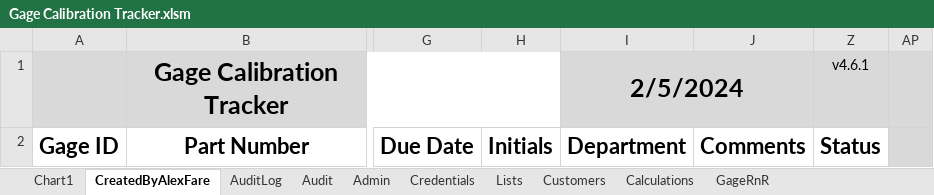
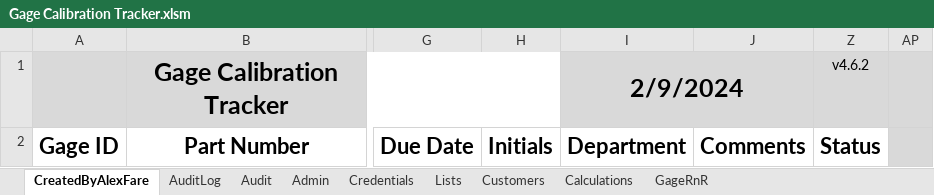
Before and after one commit to alexfare/GageCalibrationTracker, an Excel workbook: Gage Calibration Tracker.xlsm, sheet CreatedByAlexFare, drawn as a sheet; only a part is shown, gaps mark what is left out; values as stored, in another font and other column widths than the file's, no borders; charts and pictures and table styles not drawn; the diff names each change by its address in the sheet, - before the commit and + after, or states it on an @@ line.

```diff
--- a/Gage Calibration Tracker.xlsm (sheet CreatedByAlexFare)
+++ b/Gage Calibration Tracker.xlsm (sheet CreatedByAlexFare)
-sheet tab: Chart1
-I1: 2/5/2024
+I1: 2/9/2024
-Z1: v4.6.1
+Z1: v4.6.2
```
Also changed, not shown: sheet Audit, charts or pictures, 3 other files.
